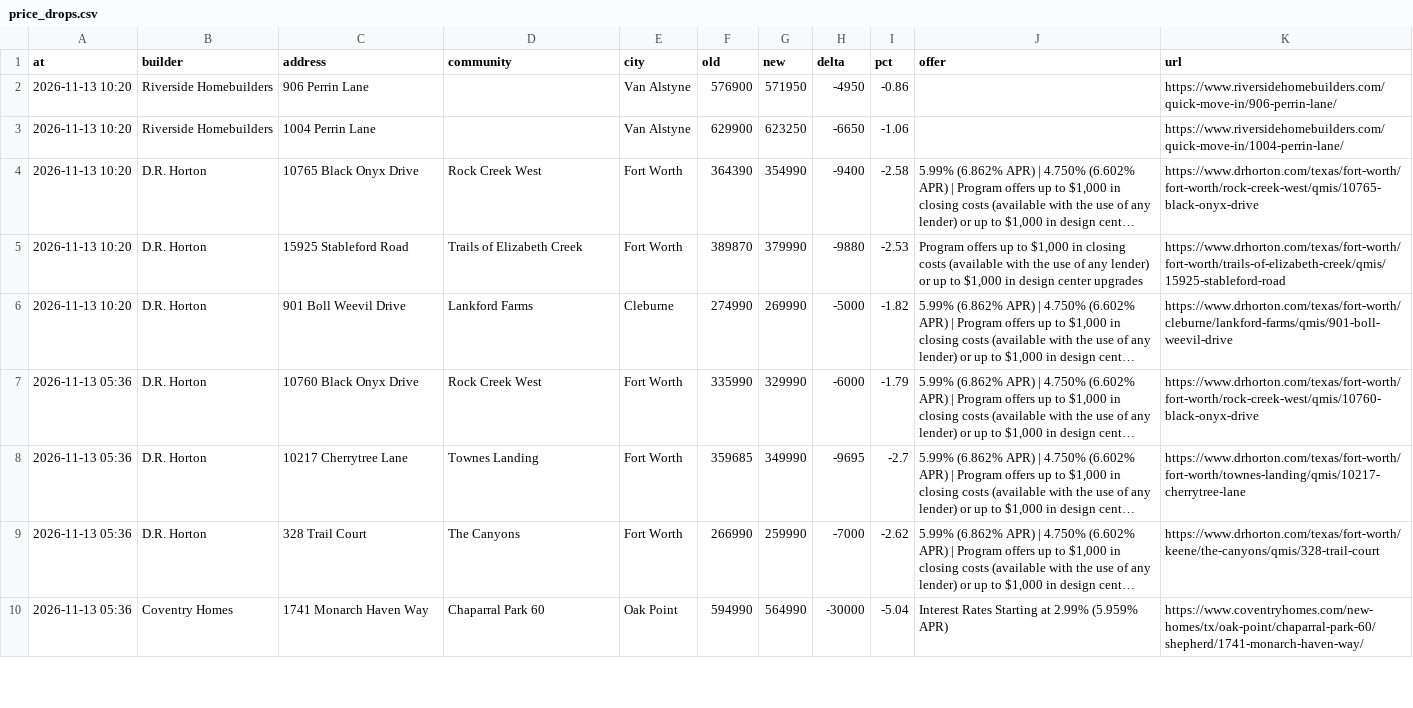
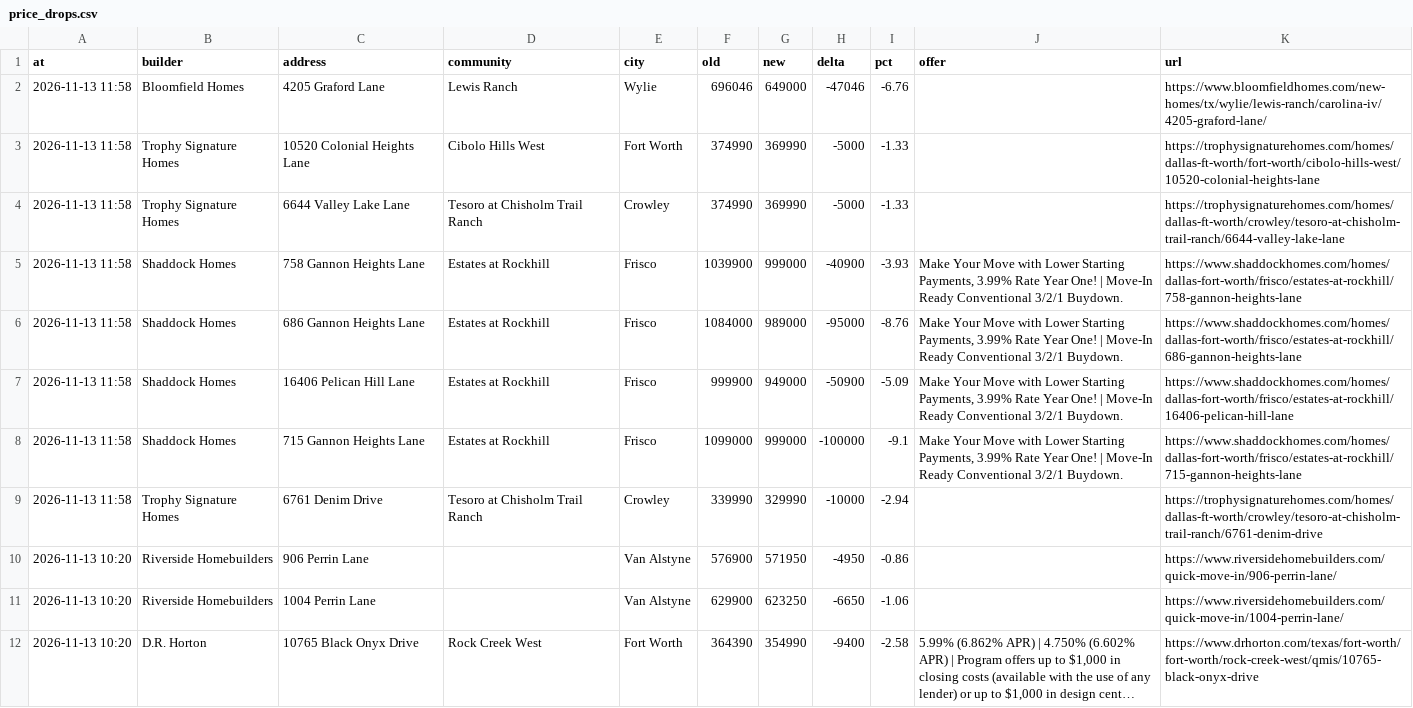
Before and after one commit to Crutledge13/dfw-builder-tracker, a CSV file: docs/data/price_drops.csv, drawn as a sheet; only a part is shown; the shorter side is filled out with more unchanged rows; long unchanged cells end in ….

```diff
--- a/docs/data/price_drops.csv
+++ b/docs/data/price_drops.csv
@@ -1,2 +1,10 @@
 at,builder,address,community,city,old,new,delta,pct,offer,url
+2026-11-13 11:58,Bloomfield Homes,4205 Graford Lane,Lewis Ranch,Wylie,696046,649000,-47046,-6.76,,https://www.bloomfieldhomes.com/new-homes/tx/wylie/lewis-ranch/carolina-iv/4205-graford-lane/
+2026-11-13 11:58,Trophy Signature Homes,10520 Colonial Heights Lane,Cibolo Hills West,Fort Worth,374990,369990,-5000,-1.33,,https://trophysignaturehomes.com/homes/dallas-ft-worth/fort-worth/cibolo-hills-west/10520-colonial-heights-lane
+2026-11-13 11:58,Trophy Signature Homes,6644 Valley Lake Lane,Tesoro at Chisholm Trail Ranch,Crowley,374990,369990,-5000,-1.33,,https://trophysignaturehomes.com/homes/dallas-ft-worth/crowley/tesoro-at-chisholm-trail-ranch/6644-valley-lake-lane
+2026-11-13 11:58,Shaddock Homes,758 Gannon Heights Lane,Estates at Rockhill,Frisco,1039900,999000,-40900,-3.93,"Make Your Move with Lower Starting Payments, 3.99% Rate Year One! | Move-In Ready Conventional 3/2/1 Buydown.",https://www.shaddockhomes.com/homes/dallas-fort-worth/frisco/estates-at-rockhill/758-gannon-heights-lane
+2026-11-13 11:58,Shaddock Homes,686 Gannon Heights Lane,Estates at Rockhill,Frisco,1084000,989000,-95000,-8.76,"Make Your Move with Lower Starting Payments, 3.99% Rate Year One! | Move-In Ready Conventional 3/2/1 Buydown.",https://www.shaddockhomes.com/homes/dallas-fort-worth/frisco/estates-at-rockhill/686-gannon-heights-lane
+2026-11-13 11:58,Shaddock Homes,16406 Pelican Hill Lane,Estates at Rockhill,Frisco,999900,949000,-50900,-5.09,"Make Your Move with Lower Starting Payments, 3.99% Rate Year One! | Move-In Ready Conventional 3/2/1 Buydown.",https://www.shaddockhomes.com/homes/dallas-fort-worth/frisco/estates-at-rockhill/16406-pelican-hill-lane
+2026-11-13 11:58,Shaddock Homes,715 Gannon Heights Lane,Estates at Rockhill,Frisco,1099000,999000,-100000,-9.1,"Make Your Move with Lower Starting Payments, 3.99% Rate Year One! | Move-In Ready Conventional 3/2/1 Buydown.",https://www.shaddockhomes.com/homes/dallas-fort-worth/frisco/estates-at-rockhill/715-gannon-heights-lane
+2026-11-13 11:58,Trophy Signature Homes,6761 Denim Drive,Tesoro at Chisholm Trail Ranch,Crowley,339990,329990,-10000,-2.94,,https://trophysignaturehomes.com/homes/dallas-ft-worth/crowley/tesoro-at-chisholm-trail-ranch/6761-denim-drive
 2026-11-13 10:20,Riverside Homebuilders,906 Perrin Lane,,Van Alstyne,576900,571950,-4950,-0.86,,https://www.riversidehomebuilders.com/quick-move-in/906-perrin-lane/
```
Also changed, not shown: docs/data/home_offers.csv, docs/data/new_homes.csv, 22 other files.
